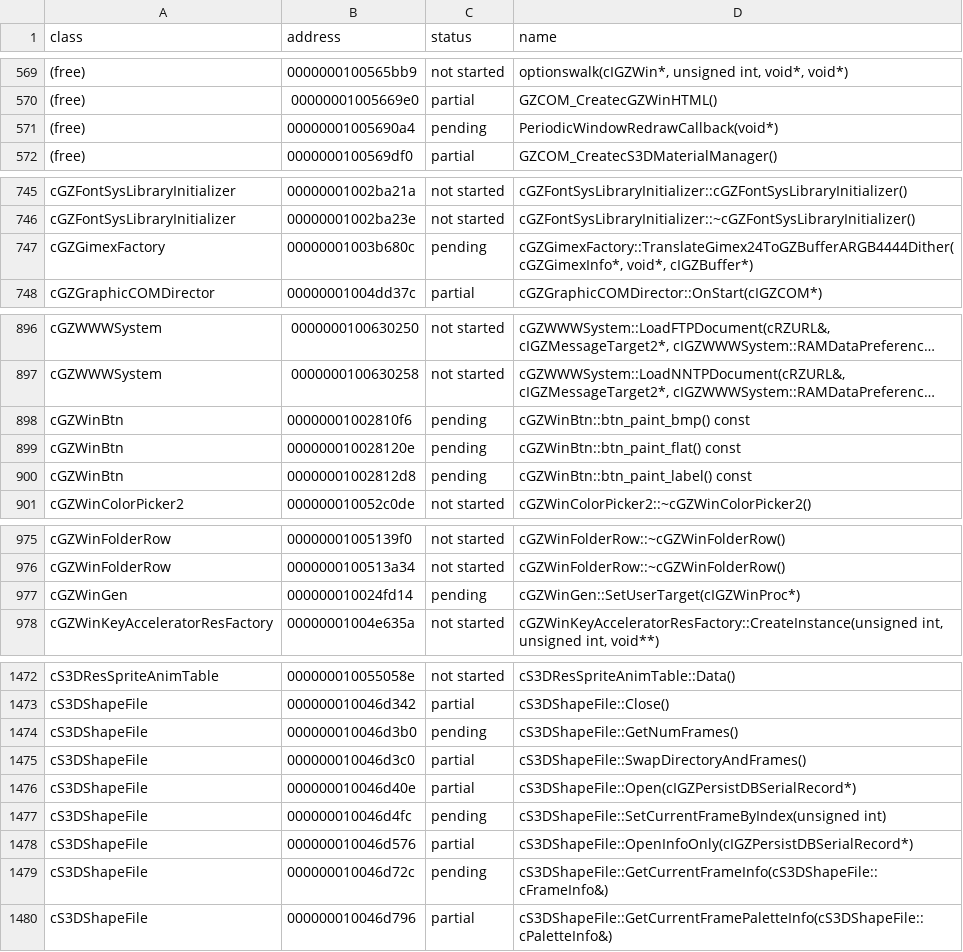
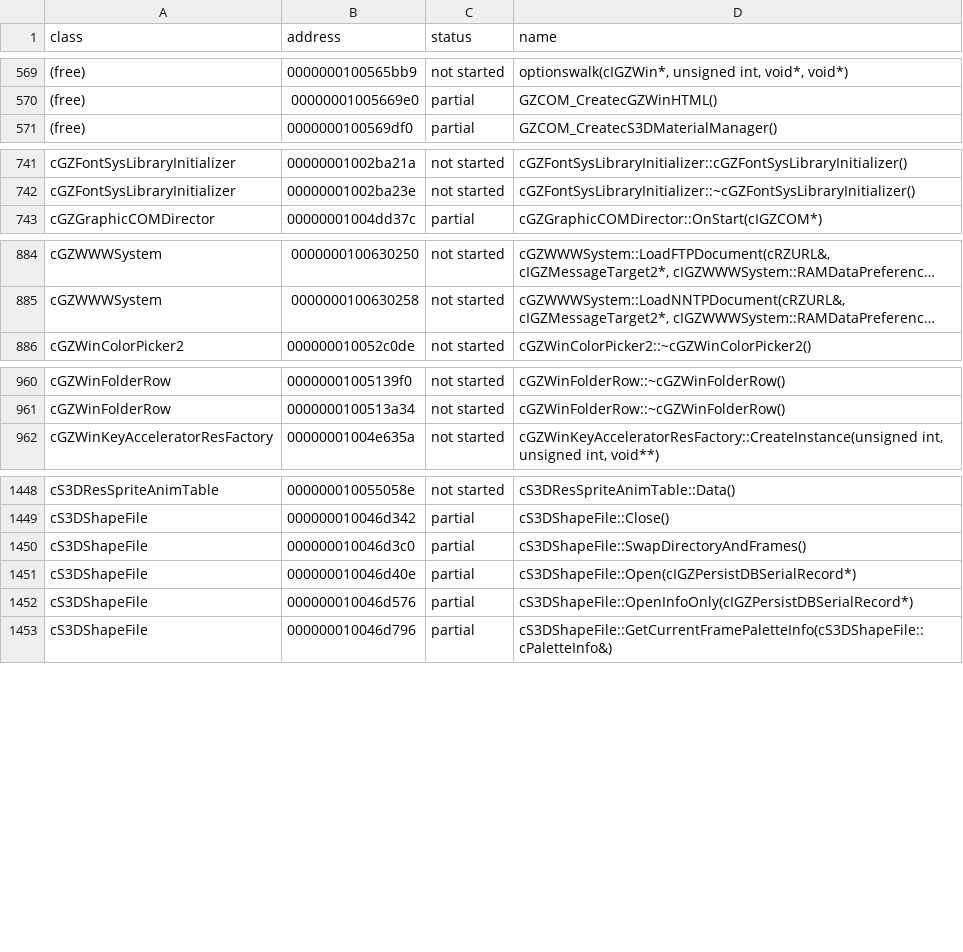
Before and after one commit to CadenKalez/DeSCAi4, a CSV file: notes/remaining_functions.csv, drawn as a sheet; only a part is shown, gaps mark what is left out; long unchanged cells end in …; the diff covers the shown part only; the diff names each change by its address in the sheet, - before the commit and + after, or states it on an @@ line.

```diff
--- a/notes/remaining_functions.csv
+++ b/notes/remaining_functions.csv
-row 571: (free) | 00000001005690a4 | pending | PeriodicWindowRedrawCallback(void*)
-row 747: cGZGimexFactory | 00000001003b680c | pending | cGZGimexFactory::TranslateGimex24ToGZBufferARGB4444Dither(cGZGimexInfo*, void*, cIGZBuffer*)
-row 898: cGZWinBtn | 00000001002810f6 | pending | cGZWinBtn::btn_paint_bmp() const
-row 899: cGZWinBtn | 000000010028120e | pending | cGZWinBtn::btn_paint_flat() const
-row 900: cGZWinBtn | 00000001002812d8 | pending | cGZWinBtn::btn_paint_label() const
-row 977: cGZWinGen | 000000010024fd14 | pending | cGZWinGen::SetUserTarget(cIGZWinProc*)
-row 1474: cS3DShapeFile | 000000010046d3b0 | pending | cS3DShapeFile::GetNumFrames()
-row 1477: cS3DShapeFile | 000000010046d4fc | pending | cS3DShapeFile::SetCurrentFrameByIndex(unsigned int)
-row 1479: cS3DShapeFile | 000000010046d72c | pending | cS3DShapeFile::GetCurrentFrameInfo(cS3DShapeFile::cFrameInfo&)
```
Also changed, not shown: 20 removed rows elsewhere in this file, notes/todo.csv, 19 other files.
